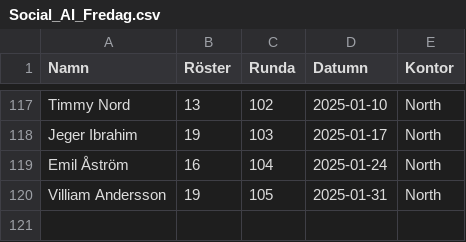
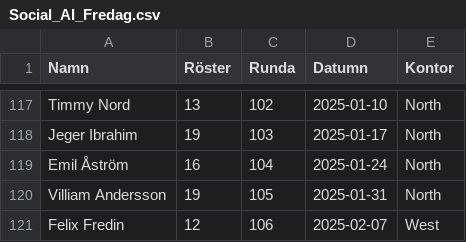
Before and after one commit to joeo-knightec/social-ai-fredag, a CSV file: Social_AI_Fredag.csv, drawn as a sheet; only a part is shown, gaps mark what is left out; the diff names each change by its address in the sheet, - before the commit and + after, or states it on an @@ line.

```diff
--- a/Social_AI_Fredag.csv
+++ b/Social_AI_Fredag.csv
+row 121: Felix Fredin | 12 | 106 | 2025-02-07 | West
```
Also changed, not shown: 6 other files.
